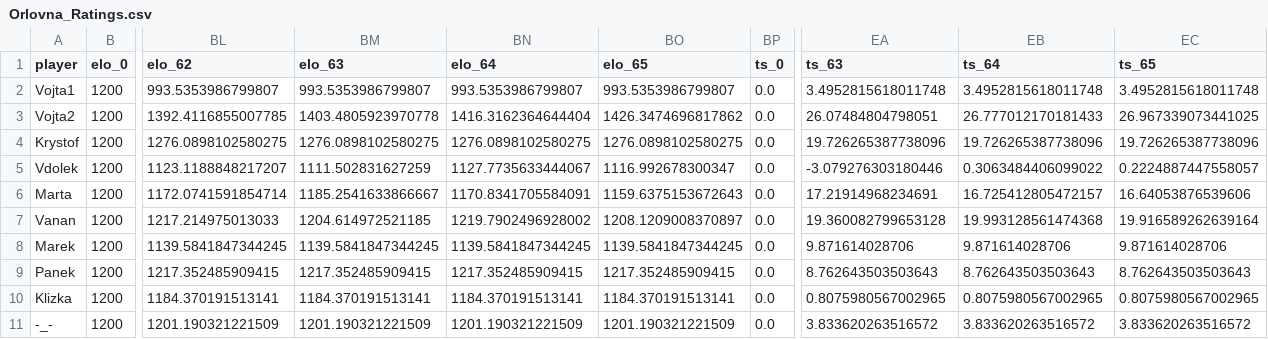
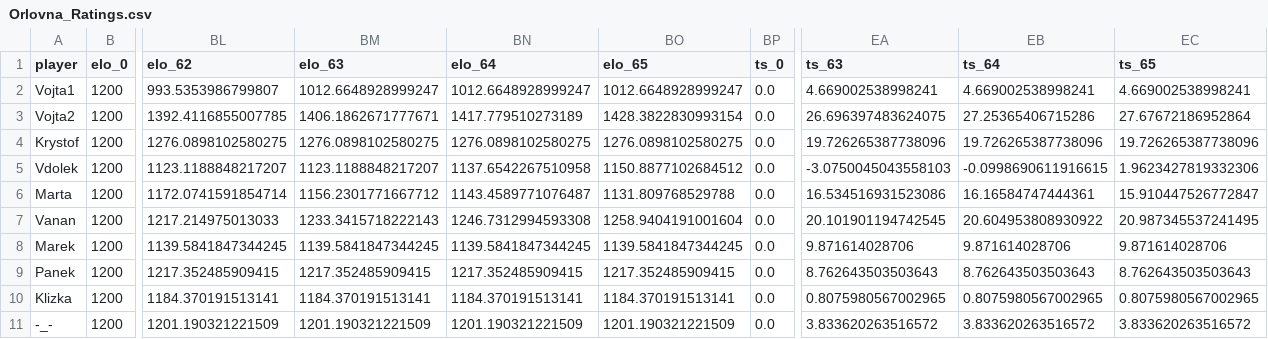
Before and after one commit to jindrvo1/Soccer, a CSV file: Results/Orlovna_Ratings.csv, drawn as a sheet; only a part is shown, gaps mark what is left out; the diff covers the shown part only; the diff names each change by its address in the sheet, - before the commit and + after, or states it on an @@ line.

```diff
--- a/Results/Orlovna_Ratings.csv
+++ b/Results/Orlovna_Ratings.csv
-BM2 (elo_63): 993.5353986799807
+BM2 (elo_63): 1012.6648928999247
-BN2 (elo_64): 993.5353986799807
+BN2 (elo_64): 1012.6648928999247
-BO2 (elo_65): 993.5353986799807
+BO2 (elo_65): 1012.6648928999247
-EA2 (ts_63): 3.4952815618011748
+EA2 (ts_63): 4.669002538998241
-EB2 (ts_64): 3.4952815618011748
+EB2 (ts_64): 4.669002538998241
-EC2 (ts_65): 3.4952815618011748
+EC2 (ts_65): 4.669002538998241
-BM3 (elo_63): 1403.4805923970778
+BM3 (elo_63): 1406.1862671777671
-BN3 (elo_64): 1416.3162364644404
+BN3 (elo_64): 1417.779510273189
-BO3 (elo_65): 1426.3474696817862
+BO3 (elo_65): 1428.3822830993154
-EA3 (ts_63): 26.07484804798051
+EA3 (ts_63): 26.696397483624075
-EB3 (ts_64): 26.777012170181433
+EB3 (ts_64): 27.25365406715286
-EC3 (ts_65): 26.967339073441025
+EC3 (ts_65): 27.67672186952864
-BM5 (elo_63): 1111.502831627259
+BM5 (elo_63): 1123.1188848217207
-BN5 (elo_64): 1127.7735633444067
+BN5 (elo_64): 1137.6542267510958
-BO5 (elo_65): 1116.992678300347
+BO5 (elo_65): 1150.8877102684512
-EA5 (ts_63): -3.079276303180446
+EA5 (ts_63): -3.0750045043558103
-EB5 (ts_64): 0.3063484406099022
+EB5 (ts_64): -0.0998690611916615
-EC5 (ts_65): 0.2224887447558057
+EC5 (ts_65): 1.9623427819332306
-BM6 (elo_63): 1185.2541633866667
+BM6 (elo_63): 1156.2301771667712
-BN6 (elo_64): 1170.8341705584091
+BN6 (elo_64): 1143.4589771076487
-BO6 (elo_65): 1159.6375153672643
+BO6 (elo_65): 1131.809768529788
-EA6 (ts_63): 17.21914968234691
+EA6 (ts_63): 16.534516931523086
-EB6 (ts_64): 16.725412805472157
+EB6 (ts_64): 16.16584747444361
-EC6 (ts_65): 16.64053876539606
+EC6 (ts_65): 15.910447526772847
-BM7 (elo_63): 1204.614972521185
+BM7 (elo_63): 1233.3415718222143
-BN7 (elo_64): 1219.7902496928002
+BN7 (elo_64): 1246.7312994593308
-BO7 (elo_65): 1208.1209008370897
+BO7 (elo_65): 1258.9404191001604
-EA7 (ts_63): 19.360082799653128
+EA7 (ts_63): 20.101901194742545
-EB7 (ts_64): 19.993128561474368
+EB7 (ts_64): 20.604953808930922
-EC7 (ts_65): 19.916589262639164
+EC7 (ts_65): 20.987345537241495
```
Also changed, not shown: 12 edited cells elsewhere in this file, Orlovna.csv, Results/Orlovna_Games.csv, 2 other files.
